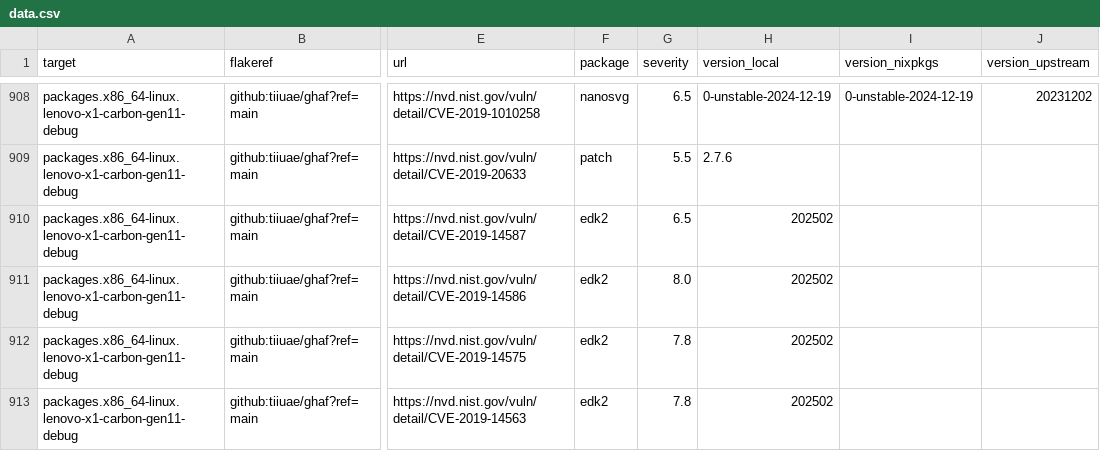
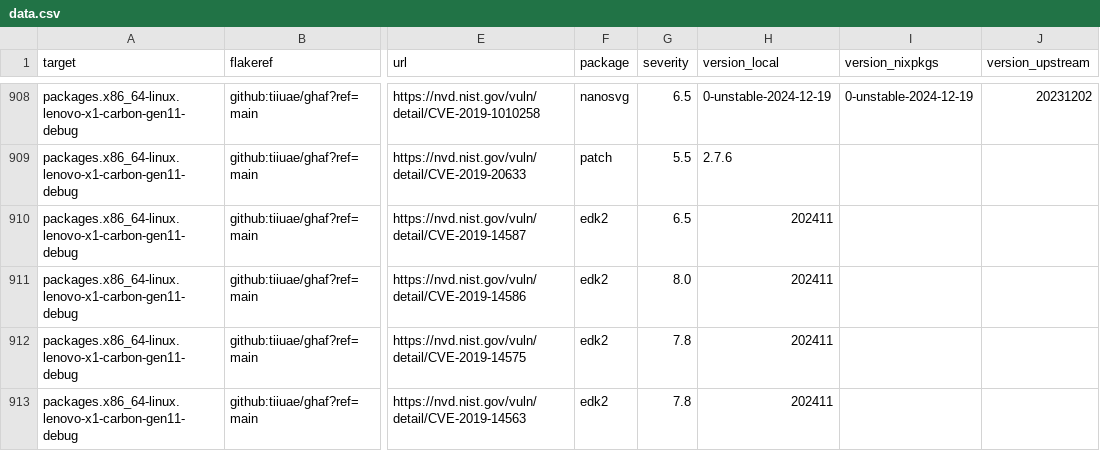
Before and after one commit to tiiuae/ghafscan, a CSV file: reports/main/data.csv, drawn as a sheet; only a part is shown, gaps mark what is left out; the diff covers the shown part only; the diff names each change by its address in the sheet, - before the commit and + after, or states it on an @@ line.

```diff
--- a/reports/main/data.csv
+++ b/reports/main/data.csv
-H910:H913 (version_local): 202502
+H910:H913 (version_local): 202411
```
Also changed, not shown: 23 edited cells elsewhere in this file, 1 other file.
